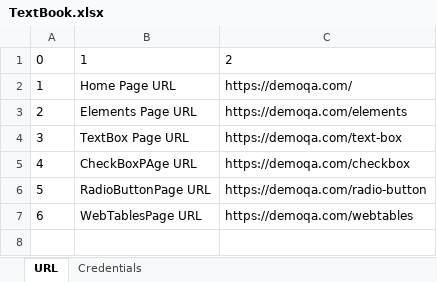
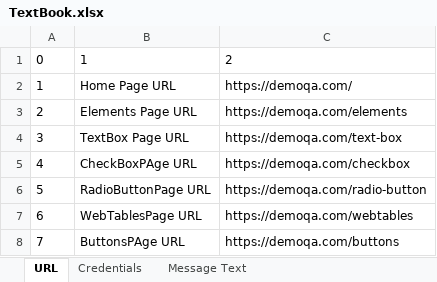
Before and after one commit to NatasaDjuricic/DemoqaSeleniumProject, an Excel workbook: TextBook.xlsx, sheet URL, drawn as a sheet; values as stored, in another font and other column widths than the file's, no borders; the diff names each change by its address in the sheet, - before the commit and + after, or states it on an @@ line.

Commit message:
ButtonsPAge
Dodati TC za ButtonPage elemente

```diff
--- a/TextBook.xlsx (sheet URL)
+++ b/TextBook.xlsx (sheet URL)
+sheet tab: Message Text
+row 8: 7 | ButtonsPAge URL | https://demoqa.com/buttons
```
Also changed, not shown: 7 other files.
